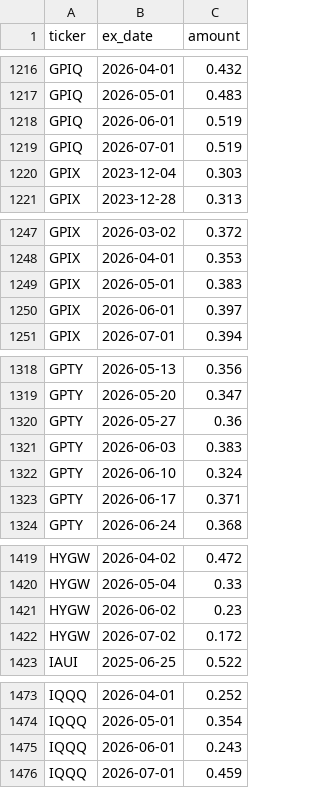
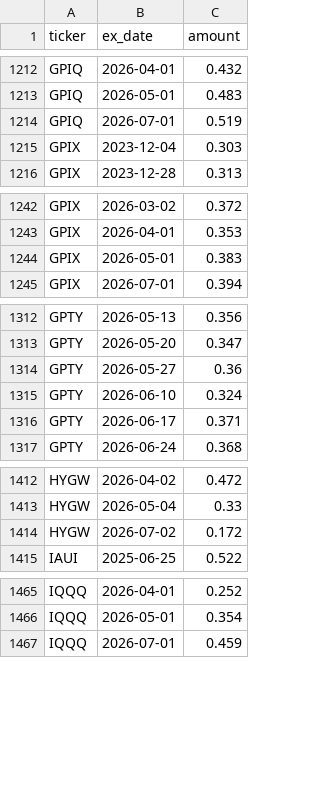
Before and after one commit to jimzucker/TrueYield, a CSV file: data/distributions_history.csv, drawn as a sheet; only a part is shown, gaps mark what is left out; the diff covers the shown part only.

```diff
--- a/data/distributions_history.csv
+++ b/data/distributions_history.csv
@@ -1217,3 +1213,2 @@ GPIQ,2026-04-01,0.432
 GPIQ,2026-05-01,0.483
-GPIQ,2026-06-01,0.519
 GPIQ,2026-07-01,0.519
@@ -1249,3 +1244,2 @@ GPIX,2026-04-01,0.353
 GPIX,2026-05-01,0.383
-GPIX,2026-06-01,0.397
 GPIX,2026-07-01,0.394
@@ -1320,3 +1314,2 @@ GPTY,2026-05-20,0.347
 GPTY,2026-05-27,0.36
-GPTY,2026-06-03,0.383
 GPTY,2026-06-10,0.324
@@ -1420,3 +1413,2 @@ HYGW,2026-04-02,0.472
 HYGW,2026-05-04,0.33
-HYGW,2026-06-02,0.23
 HYGW,2026-07-02,0.172
@@ -1474,3 +1466,2 @@ IQQQ,2026-04-01,0.252
 IQQQ,2026-05-01,0.354
-IQQQ,2026-06-01,0.243
 IQQQ,2026-07-01,0.459
```
Also changed, not shown: 30 removed rows elsewhere in this file, 6 other files.
